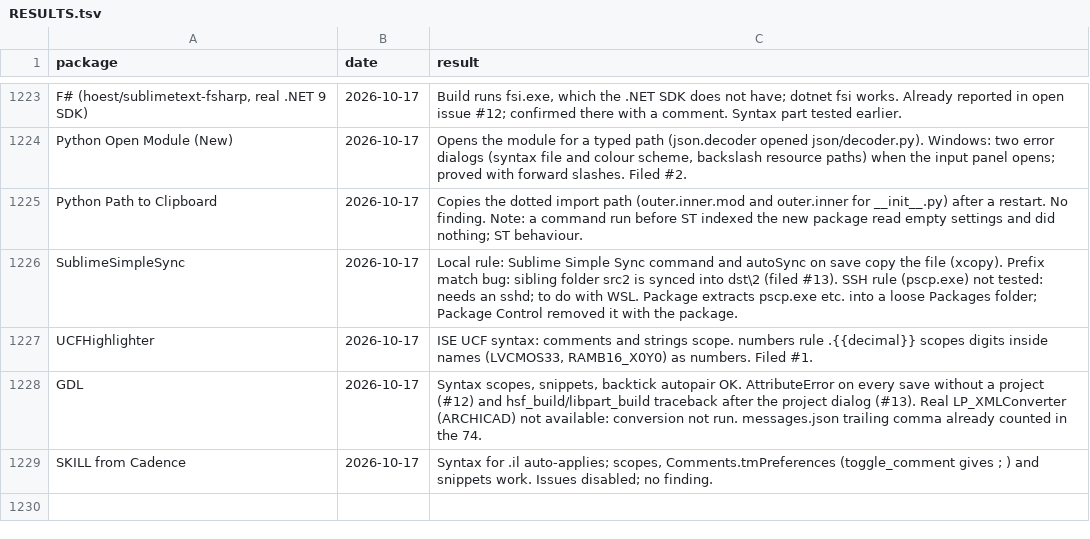
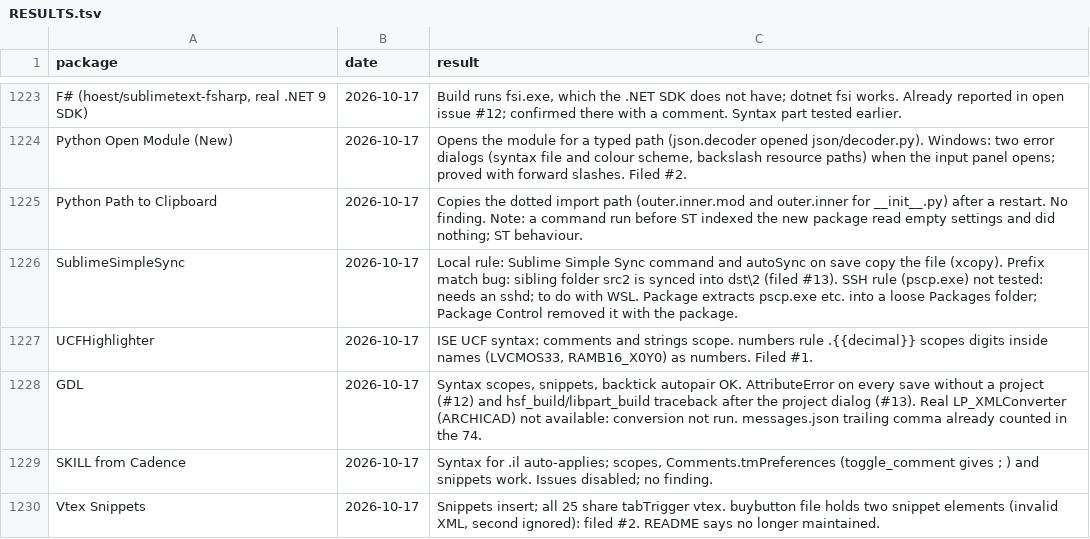
Before and after one commit to dpc00/sublime-package-audit, a TSV file: RESULTS.tsv, drawn as a sheet; only a part is shown, gaps mark what is left out.

```diff
--- a/RESULTS.tsv
+++ b/RESULTS.tsv
@@ -1229 +1229,2 @@ GDL	2026-10-17	Syntax scopes, snippets, backtick autopair OK. AttributeError on
 SKILL from Cadence	2026-10-17	Syntax for .il auto-applies; scopes, Comments.tmPreferences (toggle_comment gives ; ) and snippets work. Issues disabled; no finding.
+Vtex Snippets	2026-10-17	Snippets insert; all 25 share tabTrigger vtex. buybutton file holds two snippet elements (invalid XML, second ignored): filed #2. README says no longer maintained.
```
Also changed, not shown: ISSUES.tsv, 1 other file.
